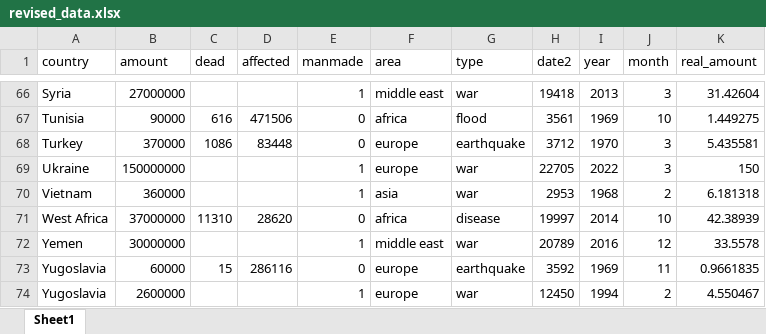
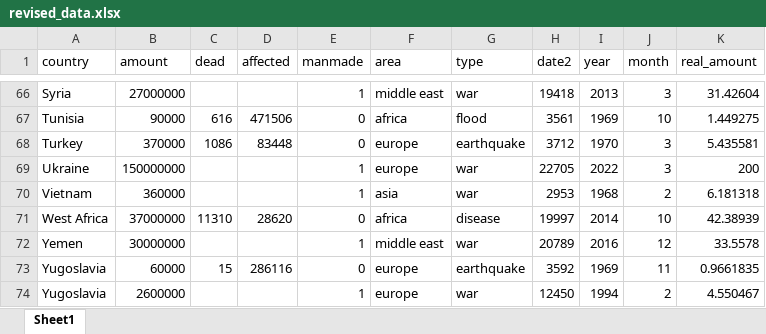
Before and after one commit to EconomicsObservatory/ECOvisualisations, an Excel workbook: articles/charitable-donations-do-we-care-more-about-our-close-neighbours/raw/revised_data.xlsx, sheet Sheet1, drawn as a sheet; only a part is shown, gaps mark what is left out; values as stored, in another font and other column widths than the file's, no borders; the diff names each change by its address in the sheet, - before the commit and + after, or states it on an @@ line.

```diff
--- a/articles/charitable-donations-do-we-care-more-about-our-close-neighbours/raw/revised_data.xlsx (sheet Sheet1)
+++ b/articles/charitable-donations-do-we-care-more-about-our-close-neighbours/raw/revised_data.xlsx (sheet Sheet1)
-K69 (real_amount): 150
+K69 (real_amount): 200
```
Also changed, not shown: 2 other files.
